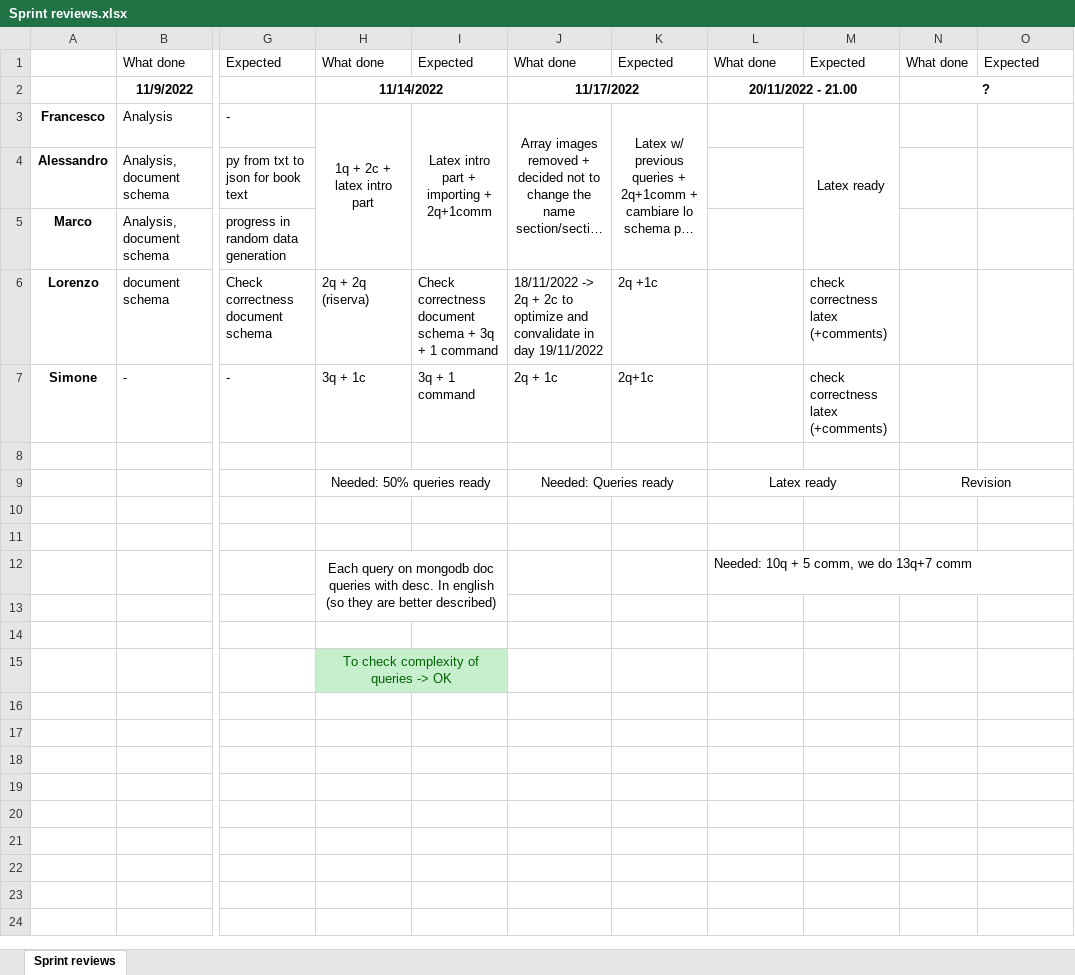
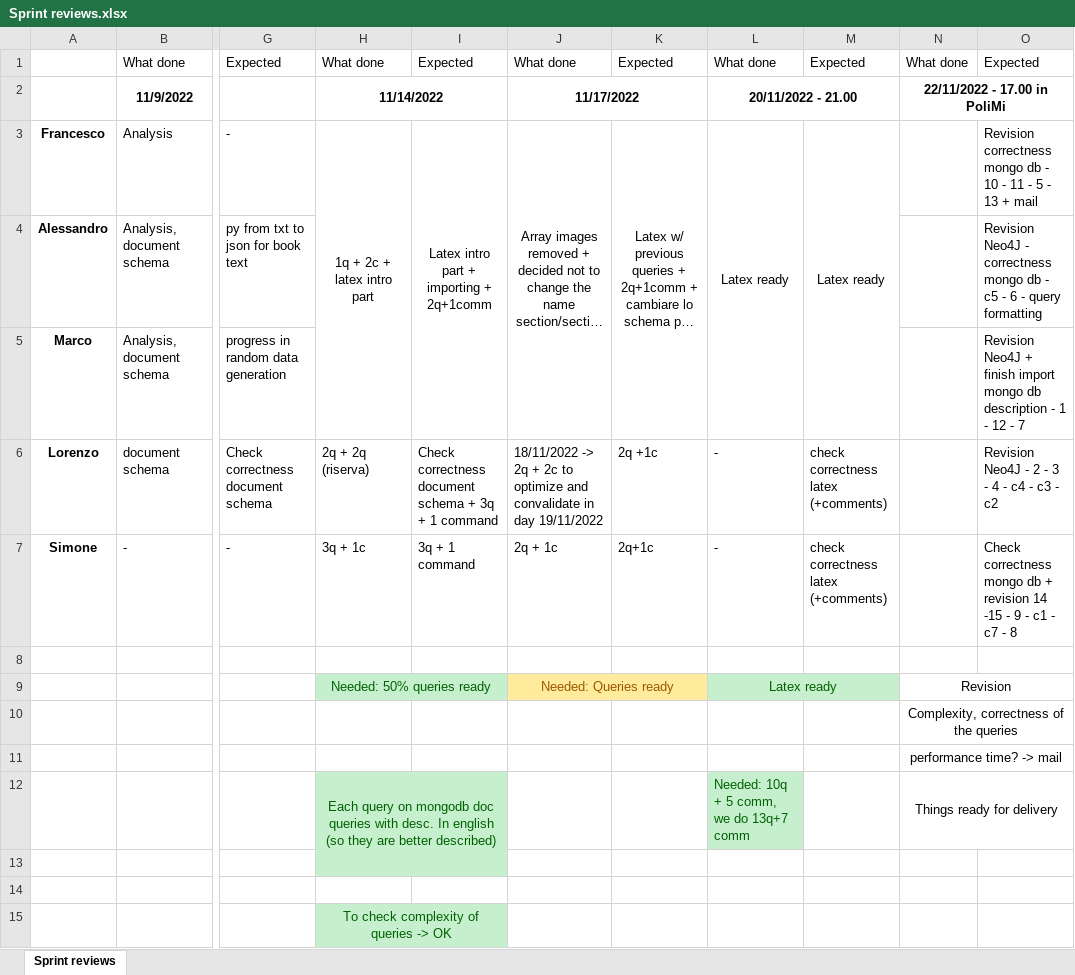
Before and after one commit to MarcoLucaPrevitera/BigData-Project, an Excel workbook: MongoDB/Sprint reviews.xlsx, sheet Sprint reviews, drawn as a sheet; only a part is shown, gaps mark what is left out; long unchanged cells end in …; values as stored, in another font and other column widths than the file's, no borders; the diff names each change by its address in the sheet, - before the commit and + after, or states it on an @@ line.

Commit message:
sprint review update

```diff
--- a/MongoDB/Sprint reviews.xlsx (sheet Sprint reviews)
+++ b/MongoDB/Sprint reviews.xlsx (sheet Sprint reviews)
-N2: ?
+N2: 22/11/2022 - 17.00 in PoliMi
-L3: (empty)
+L3: Latex ready
+L3:L5 merged
-O3: (empty)
+O3: Revision correctness mongo db - 10 - 11 - 5 - 13 + mail
-O4: (empty)
+O4: Revision Neo4J - correctness mongo db - c5 - 6 - query formatting
-O5: (empty)
+O5: Revision Neo4J + finish import mongo db description - 1 - 12 - 7
-L6:L7: (empty)
+L6:L7: -
-O6: (empty)
+O6: Revision Neo4J - 2 - 3 - 4 - c4 - c3 - c2
-O7: (empty)
+O7: Check correctness mongo db + revision 14 -15 - 9 - c1 - c7 - 8
-H9:I9 fill: none
+H9:I9 fill: #C6EFCE
-H9 text colour: black
+H9 text colour: #006100
-J9:K9 fill: none
+J9:K9 fill: #FFEB9C
-J9 text colour: black
+J9 text colour: #9C5700
-L9:M9 fill: none
+L9:M9 fill: #C6EFCE
-L9 text colour: black
+L9 text colour: #006100
-N10: (empty)
+N10: Complexity, correctness of the queries
+N10:O10 merged
-N11: (empty)
+N11: performance time? -> mail
+N11:O11 merged
-H12:I13 fill: none
+H12:I13 fill: #C6EFCE
-H12 text colour: black
+H12 text colour: #006100
@@ L12 fill: none → #C6EFCE, text colour: black → #006100 @@
-N12: (empty)
+N12: Things ready for delivery
+N12:O12 merged
```
Also changed, not shown: 1 other file.
